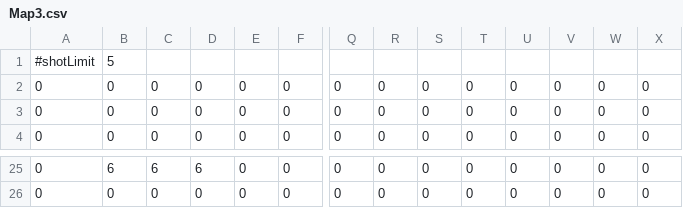
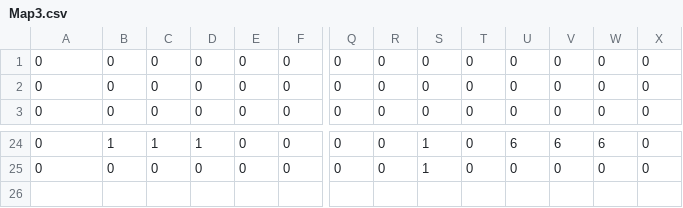
Before and after one commit to arakakisora/SoraEngine, a CSV file: project/Resources/Mapdata/Map3.csv, drawn as a sheet; only a part is shown, gaps mark what is left out; removed rows and columns are numbered as before the commit, all else as after; rows hold the shown columns only; the diff covers the shown part only; the diff names each change by its address in the sheet, - before the commit and + after, or states it on an @@ line.

```diff
--- a/project/Resources/Mapdata/Map3.csv
+++ b/project/Resources/Mapdata/Map3.csv
-row 1: #shotLimit | 5
-B24: 6
+B24: 1
-C24: 6
+C24: 1
-D24: 6
+D24: 1
-S24:S25: 0
+S24:S25: 1
-U24: 0
+U24: 6
-V24: 0
+V24: 6
-W24: 0
+W24: 6
```
Also changed, not shown: 63 edited cells elsewhere in this file, project/Resources/Mapdata/Map1.csv, project/Resources/Mapdata/Map10.csv, 35 other files.
